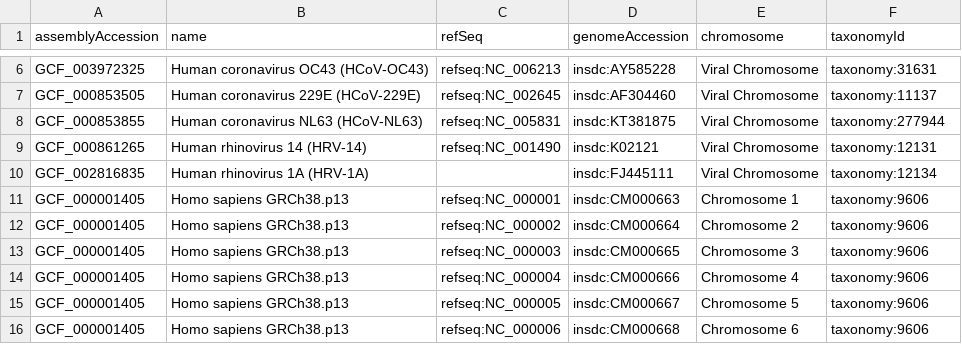
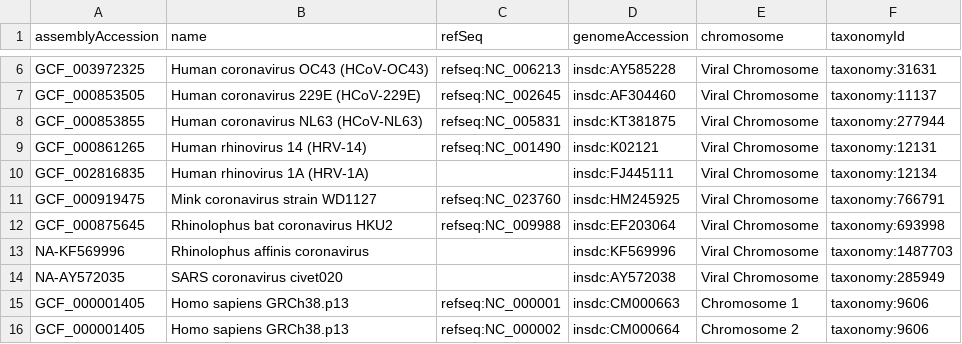
Before and after one commit to covid-19-net/covid-19-community, a CSV file: reference_data/Genome.csv, drawn as a sheet; only a part is shown, gaps mark what is left out; the shorter side is filled out with more unchanged rows.

Commit message:
use seq. md5 - taxonomyId as primary id

```diff
--- a/reference_data/Genome.csv
+++ b/reference_data/Genome.csv
@@ -10,2 +10,6 @@ GCF_000861265,Human rhinovirus 14 (HRV-14),refseq:NC_001490,insdc:K02121,Viral C
 GCF_002816835,Human rhinovirus 1A (HRV-1A),,insdc:FJ445111,Viral Chromosome,taxonomy:12134
+GCF_000919475,Mink coronavirus strain WD1127,refseq:NC_023760,insdc:HM245925,Viral Chromosome,taxonomy:766791
+GCF_000875645,Rhinolophus bat coronavirus HKU2,refseq:NC_009988,insdc:EF203064,Viral Chromosome,taxonomy:693998
+NA-KF569996,Rhinolophus affinis coronavirus,,insdc:KF569996,Viral Chromosome,taxonomy:1487703
+NA-AY572035,SARS coronavirus civet020,,insdc:AY572038,Viral Chromosome,taxonomy:285949
 GCF_000001405,Homo sapiens GRCh38.p13,refseq:NC_000001,insdc:CM000663,Chromosome 1,taxonomy:9606
```
Also changed, not shown: reference_data/Organism.csv, 5 other files.
